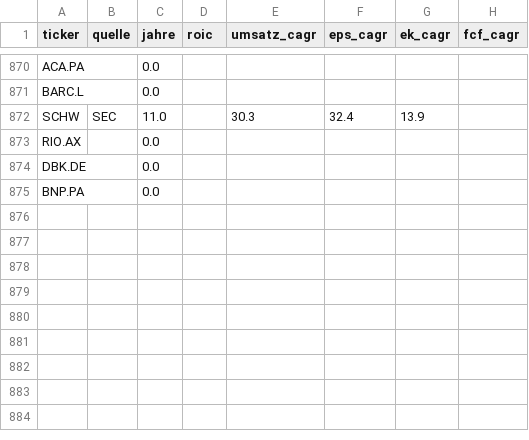
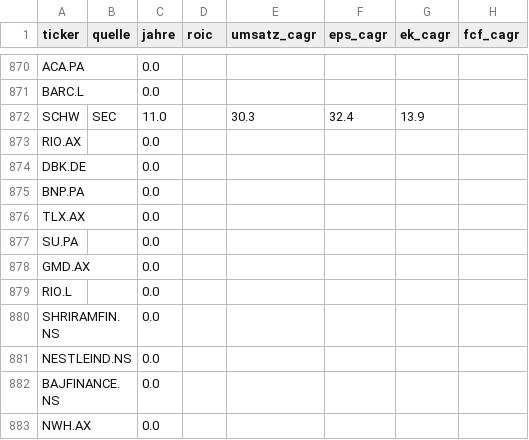
Before and after one commit to JNstocks/screener, a CSV file: daten/grosse5.csv, drawn as a sheet; only a part is shown, gaps mark what is left out.

```diff
--- a/daten/grosse5.csv
+++ b/daten/grosse5.csv
@@ -875 +875,9 @@ DBK.DE,,0.0,,,,,
 BNP.PA,,0.0,,,,,
+TLX.AX,,0.0,,,,,
+SU.PA,,0.0,,,,,
+GMD.AX,,0.0,,,,,
+RIO.L,,0.0,,,,,
+SHRIRAMFIN.NS,,0.0,,,,,
+NESTLEIND.NS,,0.0,,,,,
+BAJFINANCE.NS,,0.0,,,,,
+NWH.AX,,0.0,,,,,
```
Also changed, not shown: daten/stammdaten.csv, universum.csv, 3 other files.
